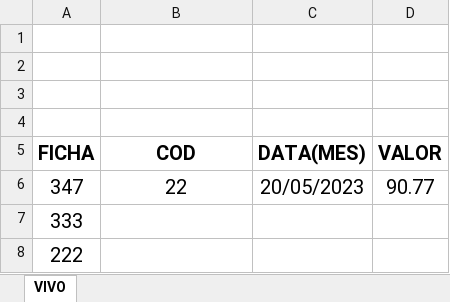
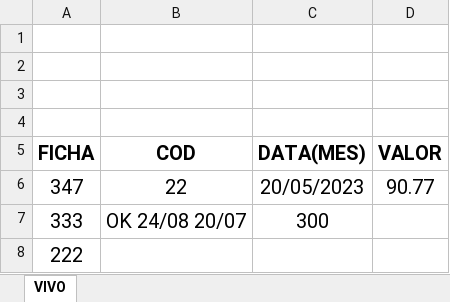
Before and after one commit to JuliaResendeF/Planilha_Auto, an Excel workbook: TABELA_python.xlsx, sheet VIVO, drawn as a sheet; values as stored, in another font and other column widths than the file's, no borders; the diff names each change by its address in the sheet, - before the commit and + after, or states it on an @@ line.

```diff
--- a/TABELA_python.xlsx (sheet VIVO)
+++ b/TABELA_python.xlsx (sheet VIVO)
-B7 (COD): (empty)
+B7 (COD): OK 24/08 20/07
-C7 (DATA(MES)): (empty)
+C7 (DATA(MES)): 300
```
Also changed, not shown: 1 other file.
